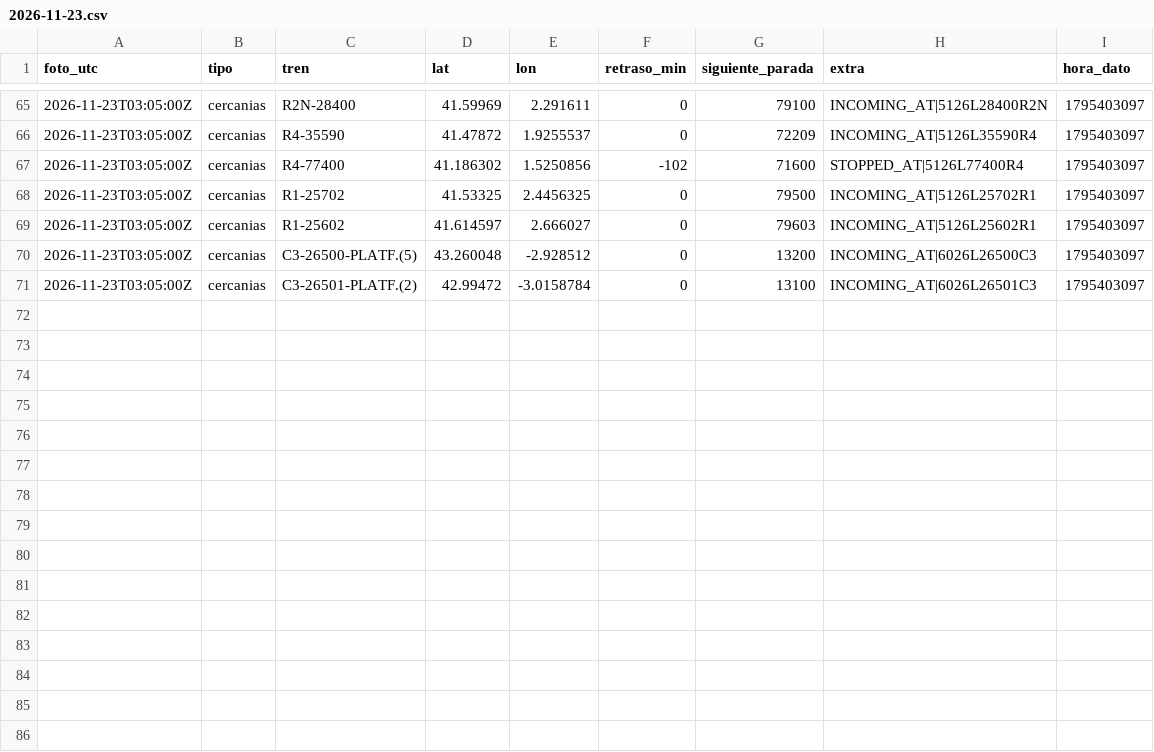
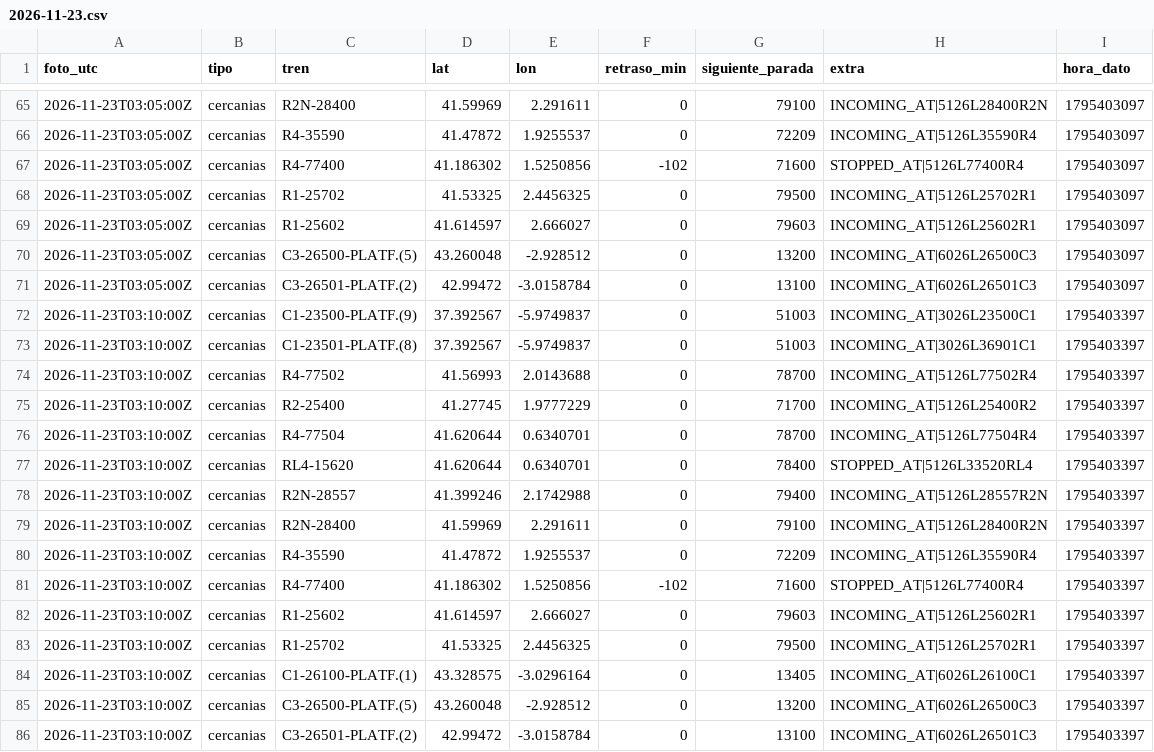
Before and after one commit to carlosgalan01/puntualmente, a CSV file: datos/2026-11-23.csv, drawn as a sheet; only a part is shown, gaps mark what is left out.

Commit message:
datos 2026-11-23T03:10

```diff
--- a/datos/2026-11-23.csv
+++ b/datos/2026-11-23.csv
@@ -71 +71,16 @@ foto_utc,tipo,tren,lat,lon,retraso_min,siguiente_parada,extra,hora_dato
 2026-11-23T03:05:00Z,cercanias,C3-26501-PLATF.(2),42.99472,-3.0158784,0,13100,INCOMING_AT|6026L26501C3,1795403097
+2026-11-23T03:10:00Z,cercanias,C1-23500-PLATF.(9),37.392567,-5.9749837,0,51003,INCOMING_AT|3026L23500C1,1795403397
+2026-11-23T03:10:00Z,cercanias,C1-23501-PLATF.(8),37.392567,-5.9749837,0,51003,INCOMING_AT|3026L36901C1,1795403397
+2026-11-23T03:10:00Z,cercanias,R4-77502,41.56993,2.0143688,0,78700,INCOMING_AT|5126L77502R4,1795403397
+2026-11-23T03:10:00Z,cercanias,R2-25400,41.27745,1.9777229,0,71700,INCOMING_AT|5126L25400R2,1795403397
+2026-11-23T03:10:00Z,cercanias,R4-77504,41.620644,0.6340701,0,78700,INCOMING_AT|5126L77504R4,1795403397
+2026-11-23T03:10:00Z,cercanias,RL4-15620,41.620644,0.6340701,0,78400,STOPPED_AT|5126L33520RL4,1795403397
+2026-11-23T03:10:00Z,cercanias,R2N-28557,41.399246,2.1742988,0,79400,INCOMING_AT|5126L28557R2N,1795403397
+2026-11-23T03:10:00Z,cercanias,R2N-28400,41.59969,2.291611,0,79100,INCOMING_AT|5126L28400R2N,1795403397
+2026-11-23T03:10:00Z,cercanias,R4-35590,41.47872,1.9255537,0,72209,INCOMING_AT|5126L35590R4,1795403397
+2026-11-23T03:10:00Z,cercanias,R4-77400,41.186302,1.5250856,-102,71600,STOPPED_AT|5126L77400R4,1795403397
+2026-11-23T03:10:00Z,cercanias,R1-25602,41.614597,2.666027,0,79603,INCOMING_AT|5126L25602R1,1795403397
+2026-11-23T03:10:00Z,cercanias,R1-25702,41.53325,2.4456325,0,79500,INCOMING_AT|5126L25702R1,1795403397
+2026-11-23T03:10:00Z,cercanias,C1-26100-PLATF.(1),43.328575,-3.0296164,0,13405,INCOMING_AT|6026L26100C1,1795403397
+2026-11-23T03:10:00Z,cercanias,C3-26500-PLATF.(5),43.260048,-2.928512,0,13200,INCOMING_AT|6026L26500C3,1795403397
+2026-11-23T03:10:00Z,cercanias,C3-26501-PLATF.(2),42.99472,-3.0158784,0,13100,INCOMING_AT|6026L26501C3,1795403397
```
Also changed, not shown: 1 other file.
